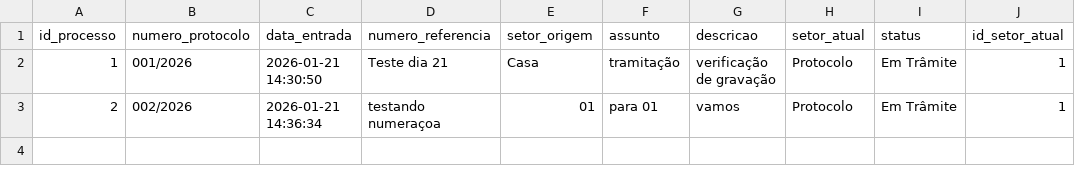
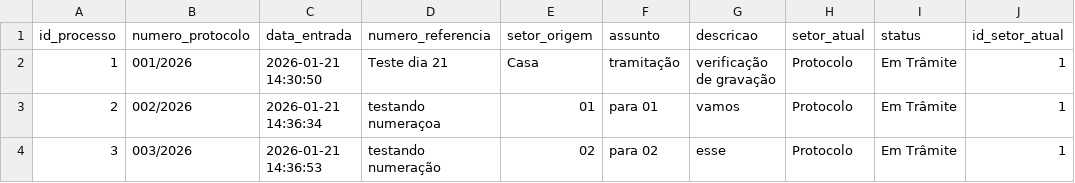
Before and after one commit to planejamentobarbacena-web/Protocolo-Interno-SEPLAN, a CSV file: data/processos.csv, drawn as a sheet.

Commit message:
Novo protocolo 003/2026

```diff
--- a/data/processos.csv
+++ b/data/processos.csv
@@ -3 +3,2 @@ id_processo,numero_protocolo,data_entrada,numero_referencia,setor_origem,assunto
 2,002/2026,2026-01-21 14:36:34,testando numeraçoa,01,para 01,vamos,Protocolo,Em Trâmite,1
+3,003/2026,2026-01-21 14:36:53,testando numeração,02,para 02,esse,Protocolo,Em Trâmite,1
```
